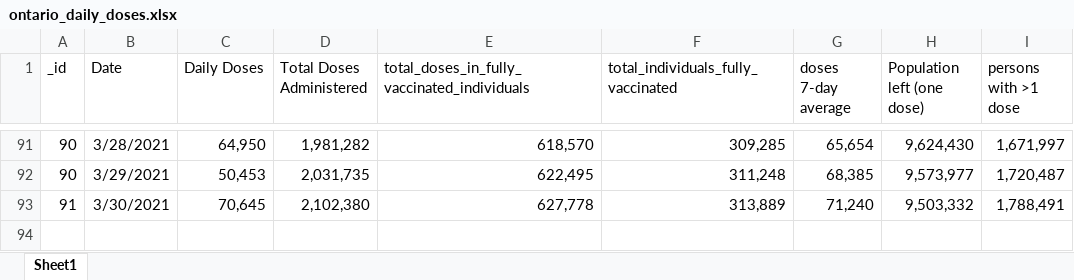
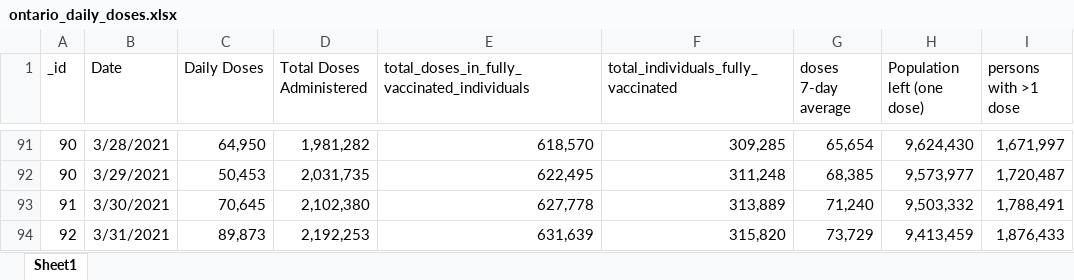
Before and after one commit to NoahCornish/ontarioCOVID-19, an Excel workbook: ontario_daily_doses.xlsx, sheet Sheet1, drawn as a sheet; only a part is shown, gaps mark what is left out; values as stored, in another font and other column widths than the file's, no borders; the diff names each change by its address in the sheet, - before the commit and + after, or states it on an @@ line.

```diff
--- a/ontario_daily_doses.xlsx (sheet Sheet1)
+++ b/ontario_daily_doses.xlsx (sheet Sheet1)
+row 94: 92 | 3/31/2021 | 89,873 | 2,192,253 | 631,639 | 315,820 | 73,729 | 9,413,459 | 1,876,433
```
Also changed, not shown: ontario_daily_cases.xlsx, 1 other file.
